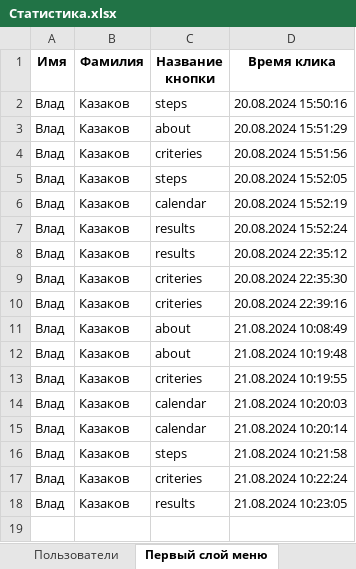
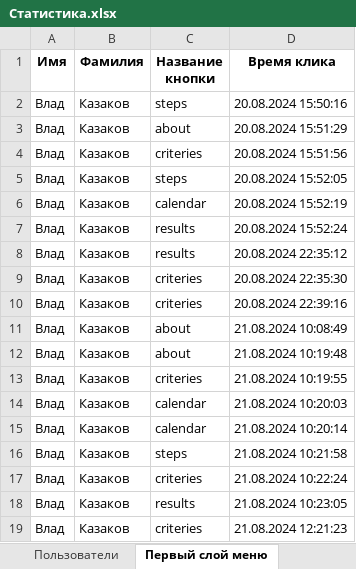
Before and after one commit to rejoller/public_service, an Excel workbook: Статистика.xlsx, sheet Первый слой меню, drawn as a sheet; values as stored, in another font and other column widths than the file's, no borders; the diff names each change by its address in the sheet, - before the commit and + after, or states it on an @@ line.

```diff
--- a/Статистика.xlsx (sheet Первый слой меню)
+++ b/Статистика.xlsx (sheet Первый слой меню)
+row 19: Влад | Казаков | criteries | 21.08.2024 12:21:23
```
Also changed, not shown: sheet Успешные клики, 16 other files.
